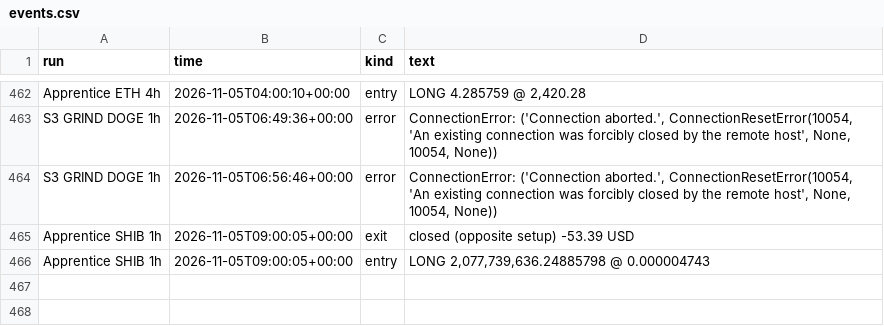
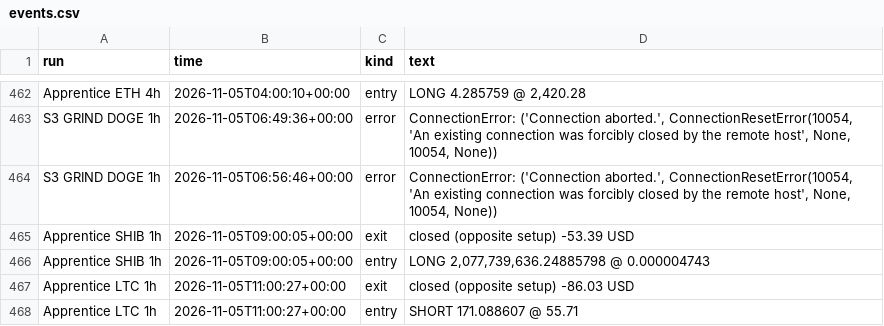
Before and after one commit to ethangoebel1499-jpg/Claude, a CSV file: paper_trades/events.csv, drawn as a sheet; only a part is shown, gaps mark what is left out.

```diff
--- a/paper_trades/events.csv
+++ b/paper_trades/events.csv
@@ -466 +466,3 @@ Apprentice SHIB 1h,2026-11-05T09:00:05+00:00,exit,closed (opposite setup) -53.39
 Apprentice SHIB 1h,2026-11-05T09:00:05+00:00,entry,"LONG 2,077,739,636.24885798 @ 0.000004743"
+Apprentice LTC 1h,2026-11-05T11:00:27+00:00,exit,closed (opposite setup) -86.03 USD
+Apprentice LTC 1h,2026-11-05T11:00:27+00:00,entry,SHORT 171.088607 @ 55.71
```
Also changed, not shown: apprentice/concepts.csv, apprentice/lessons.csv, 7 other files.
